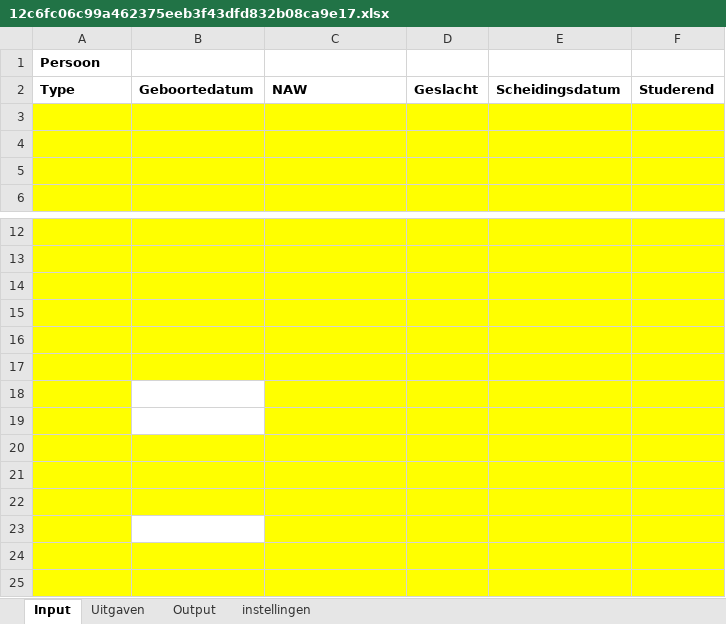
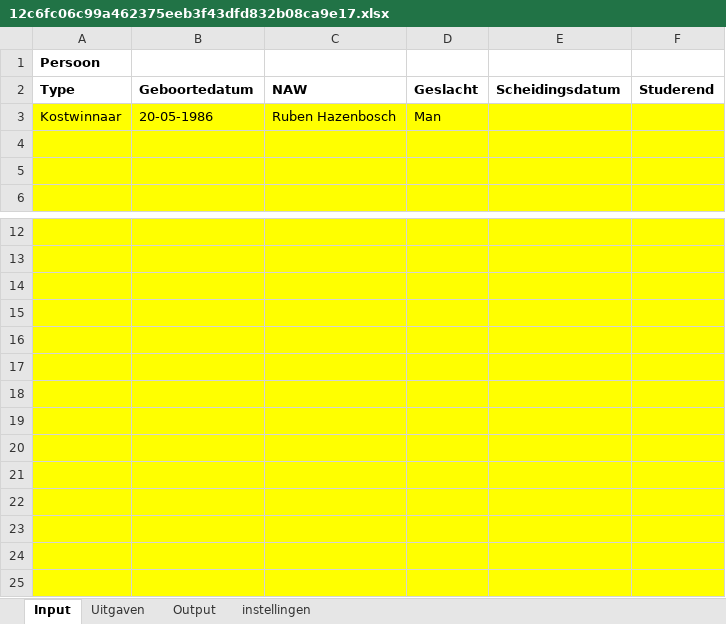
Before and after one commit to rhazen35/blueberry_demo, an Excel workbook: web/files/excel_calculators_tmp/12c6fc06c99a462375eeb3f43dfd832b08ca9e17.xlsx, sheet Input, drawn as a sheet; only a part is shown, gaps mark what is left out; values as stored, in another font and other column widths than the file's, no borders; the diff names each change by its address in the sheet, - before the commit and + after, or states it on an @@ line.

```diff
--- a/web/files/excel_calculators_tmp/12c6fc06c99a462375eeb3f43dfd832b08ca9e17.xlsx (sheet Input)
+++ b/web/files/excel_calculators_tmp/12c6fc06c99a462375eeb3f43dfd832b08ca9e17.xlsx (sheet Input)
-row 3: (empty)
+row 3: Kostwinnaar | 20-05-1986 | Ruben Hazenbosch | Man
-B18:B19 fill: none
+B18:B19 fill: #FFFF00
-B23 fill: none
+B23 fill: #FFFF00
```
Also changed, not shown: sheet Output, sheet Uitgaven, sheet instellingen, 12 other files.
